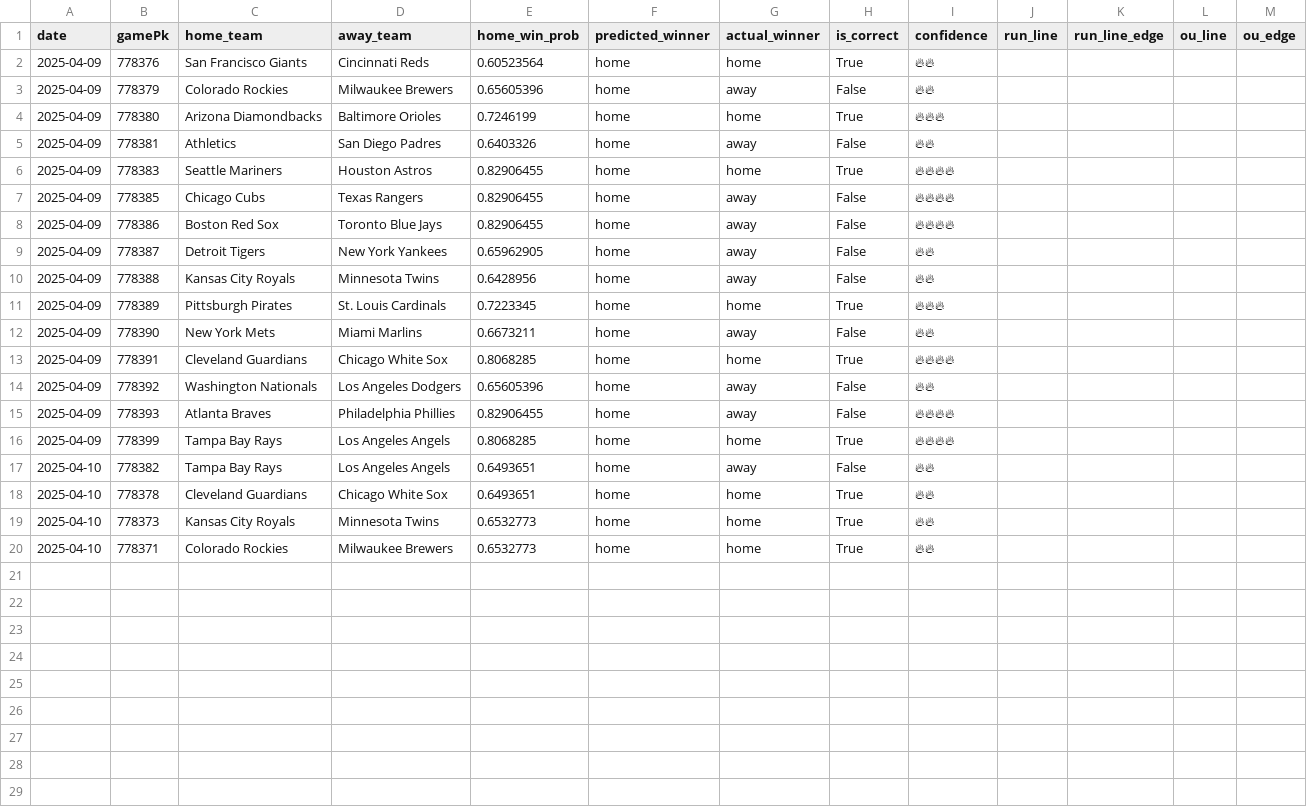
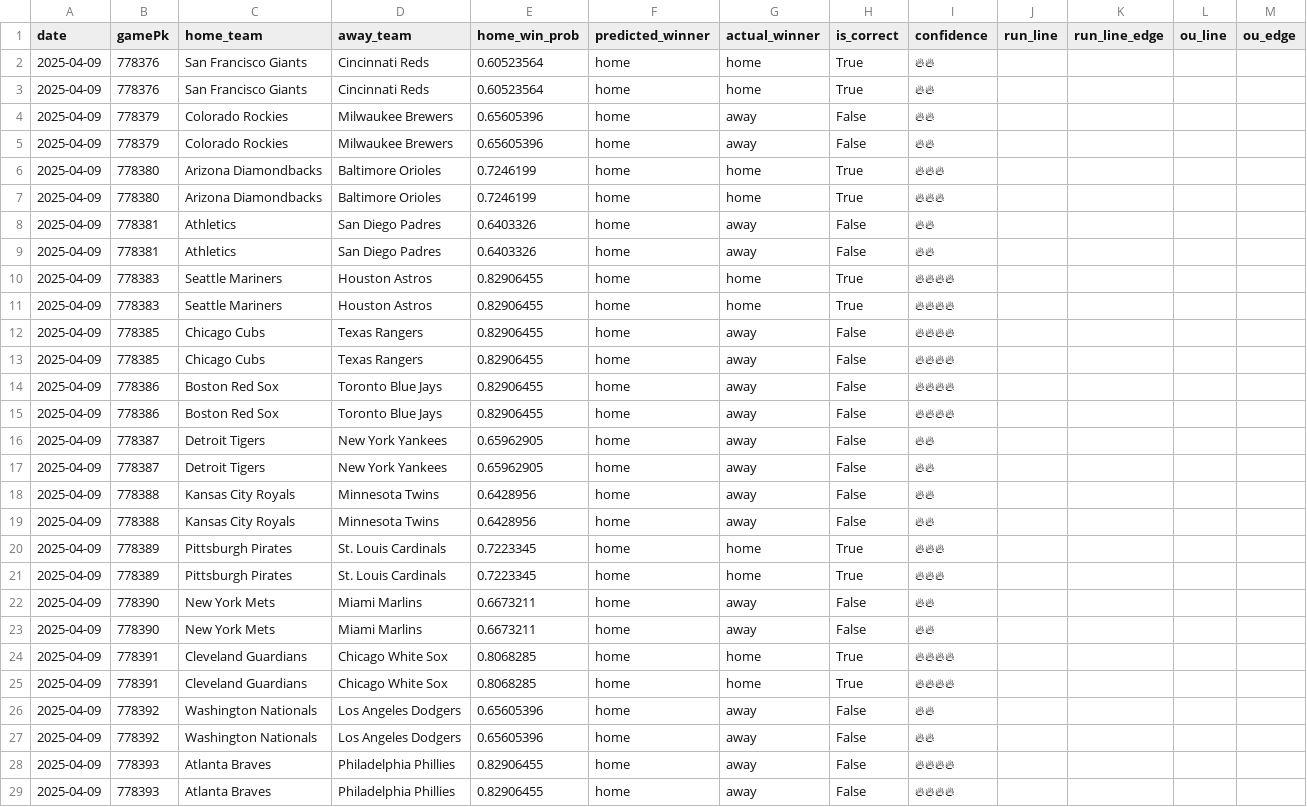
Before and after one commit to radgator13/mlb_model_v3, a CSV file: prediction_results.csv, drawn as a sheet; only a part is shown; the shorter side is filled out with more unchanged rows; the diff covers the shown part only.

Commit message:
📈 Full pipeline update for 2025-04-11

```diff
--- a/prediction_results.csv
+++ b/prediction_results.csv
@@ -2,14 +2,28 @@ date,gamePk,home_team,away_team,home_win_prob,predicted_winner,actual_winner,is_
 2025-04-09,778376,San Francisco Giants,Cincinnati Reds,0.60523564,home,home,True,🔥🔥,,,,
+2025-04-09,778376,San Francisco Giants,Cincinnati Reds,0.60523564,home,home,True,🔥🔥,,,,
+2025-04-09,778379,Colorado Rockies,Milwaukee Brewers,0.65605396,home,away,False,🔥🔥,,,,
 2025-04-09,778379,Colorado Rockies,Milwaukee Brewers,0.65605396,home,away,False,🔥🔥,,,,
 2025-04-09,778380,Arizona Diamondbacks,Baltimore Orioles,0.7246199,home,home,True,🔥🔥🔥,,,,
+2025-04-09,778380,Arizona Diamondbacks,Baltimore Orioles,0.7246199,home,home,True,🔥🔥🔥,,,,
+2025-04-09,778381,Athletics,San Diego Padres,0.6403326,home,away,False,🔥🔥,,,,
 2025-04-09,778381,Athletics,San Diego Padres,0.6403326,home,away,False,🔥🔥,,,,
 2025-04-09,778383,Seattle Mariners,Houston Astros,0.82906455,home,home,True,🔥🔥🔥🔥,,,,
+2025-04-09,778383,Seattle Mariners,Houston Astros,0.82906455,home,home,True,🔥🔥🔥🔥,,,,
+2025-04-09,778385,Chicago Cubs,Texas Rangers,0.82906455,home,away,False,🔥🔥🔥🔥,,,,
 2025-04-09,778385,Chicago Cubs,Texas Rangers,0.82906455,home,away,False,🔥🔥🔥🔥,,,,
 2025-04-09,778386,Boston Red Sox,Toronto Blue Jays,0.82906455,home,away,False,🔥🔥🔥🔥,,,,
+2025-04-09,778386,Boston Red Sox,Toronto Blue Jays,0.82906455,home,away,False,🔥🔥🔥🔥,,,,
+2025-04-09,778387,Detroit Tigers,New York Yankees,0.65962905,home,away,False,🔥🔥,,,,
 2025-04-09,778387,Detroit Tigers,New York Yankees,0.65962905,home,away,False,🔥🔥,,,,
 2025-04-09,778388,Kansas City Royals,Minnesota Twins,0.6428956,home,away,False,🔥🔥,,,,
+2025-04-09,778388,Kansas City Royals,Minnesota Twins,0.6428956,home,away,False,🔥🔥,,,,
+2025-04-09,778389,Pittsburgh Pirates,St. Louis Cardinals,0.7223345,home,home,True,🔥🔥🔥,,,,
 2025-04-09,778389,Pittsburgh Pirates,St. Louis Cardinals,0.7223345,home,home,True,🔥🔥🔥,,,,
 2025-04-09,778390,New York Mets,Miami Marlins,0.6673211,home,away,False,🔥🔥,,,,
+2025-04-09,778390,New York Mets,Miami Marlins,0.6673211,home,away,False,🔥🔥,,,,
+2025-04-09,778391,Cleveland Guardians,Chicago White Sox,0.8068285,home,home,True,🔥🔥🔥🔥,,,,
 2025-04-09,778391,Cleveland Guardians,Chicago White Sox,0.8068285,home,home,True,🔥🔥🔥🔥,,,,
 2025-04-09,778392,Washington Nationals,Los Angeles Dodgers,0.65605396,home,away,False,🔥🔥,,,,
+2025-04-09,778392,Washington Nationals,Los Angeles Dodgers,0.65605396,home,away,False,🔥🔥,,,,
 2025-04-09,778393,Atlanta Braves,Philadelphia Phillies,0.82906455,home,away,False,🔥🔥🔥🔥,,,,
+2025-04-09,778393,Atlanta Braves,Philadelphia Phillies,0.82906455,home,away,False,🔥🔥🔥🔥,,,,
```
Also changed, not shown: 1 added row elsewhere in this file.
